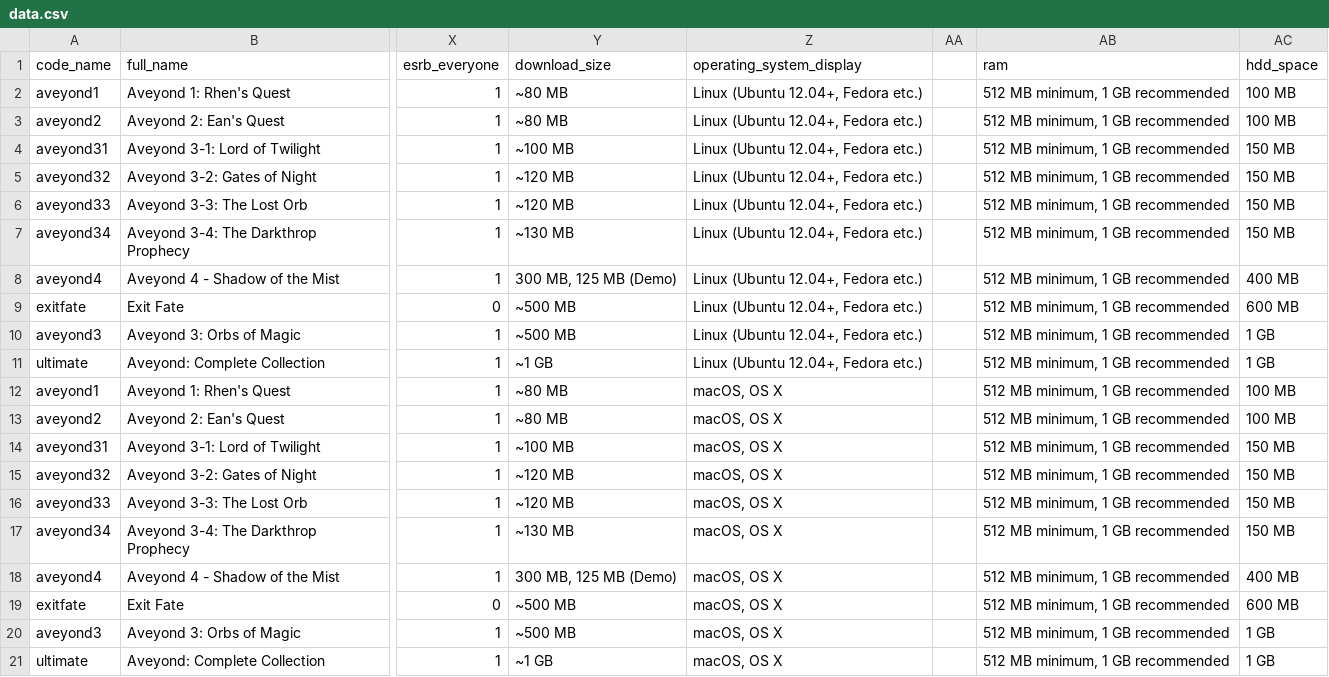
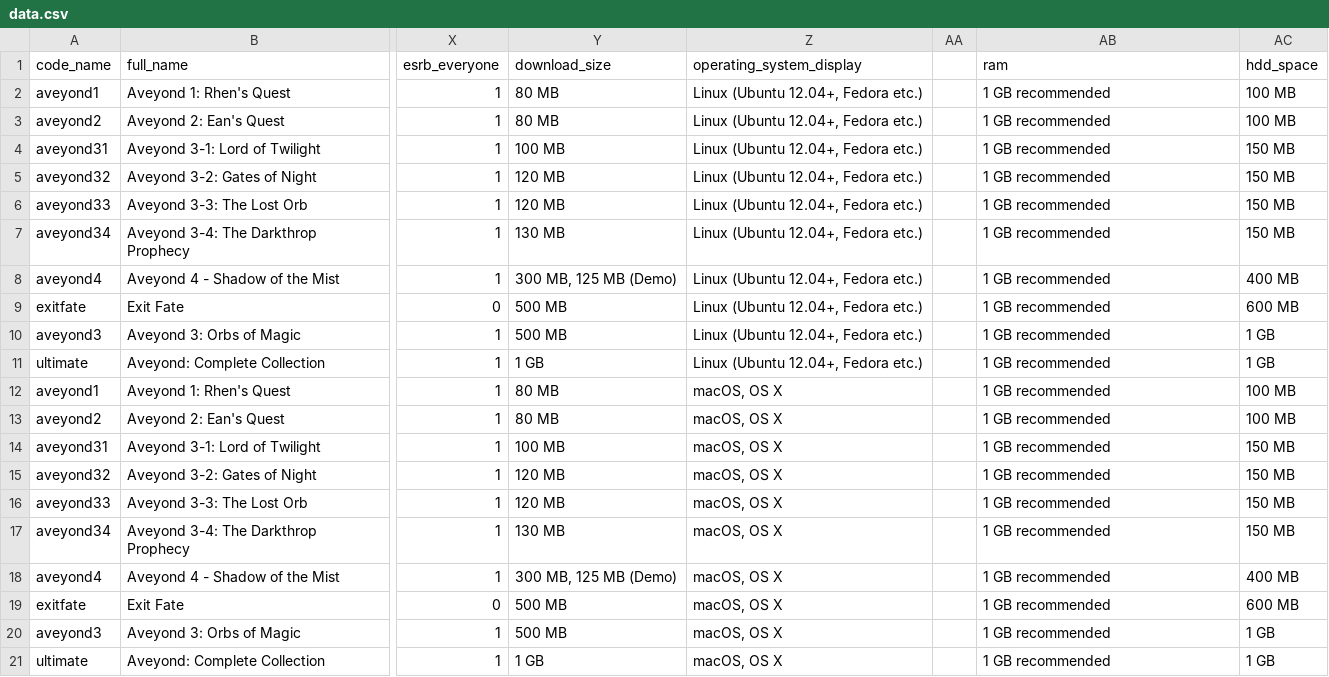
Before and after one commit to radialapps/oldwebsite, a CSV file: generator/data.csv, drawn as a sheet; only a part is shown, gaps mark what is left out; the diff names each change by its address in the sheet, - before the commit and + after, or states it on an @@ line.

Commit message:
Improve on generator

```diff
--- a/generator/data.csv
+++ b/generator/data.csv
-Y2:Y3 (download_size): ~80 MB
+Y2:Y3 (download_size): 80 MB
-AB2:AB21 (ram): 512 MB minimum, 1 GB recommended
+AB2:AB21 (ram): 1 GB recommended
-Y4 (download_size): ~100 MB
+Y4 (download_size): 100 MB
-Y5:Y6 (download_size): ~120 MB
+Y5:Y6 (download_size): 120 MB
-Y7 (download_size): ~130 MB
+Y7 (download_size): 130 MB
-Y9:Y10 (download_size): ~500 MB
+Y9:Y10 (download_size): 500 MB
-Y11 (download_size): ~1 GB
+Y11 (download_size): 1 GB
-Y12:Y13 (download_size): ~80 MB
+Y12:Y13 (download_size): 80 MB
-Y14 (download_size): ~100 MB
+Y14 (download_size): 100 MB
-Y15:Y16 (download_size): ~120 MB
+Y15:Y16 (download_size): 120 MB
-Y17 (download_size): ~130 MB
+Y17 (download_size): 130 MB
-Y19:Y20 (download_size): ~500 MB
+Y19:Y20 (download_size): 500 MB
-Y21 (download_size): ~1 GB
+Y21 (download_size): 1 GB
```
Also changed, not shown: 32 other files.
